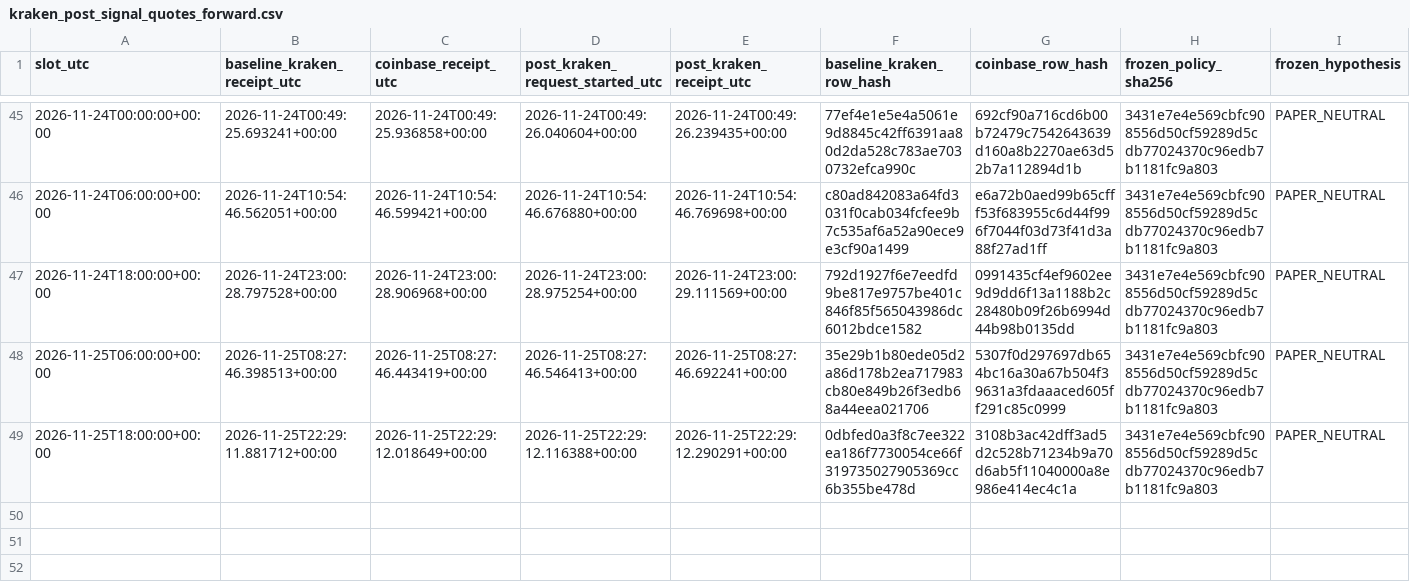
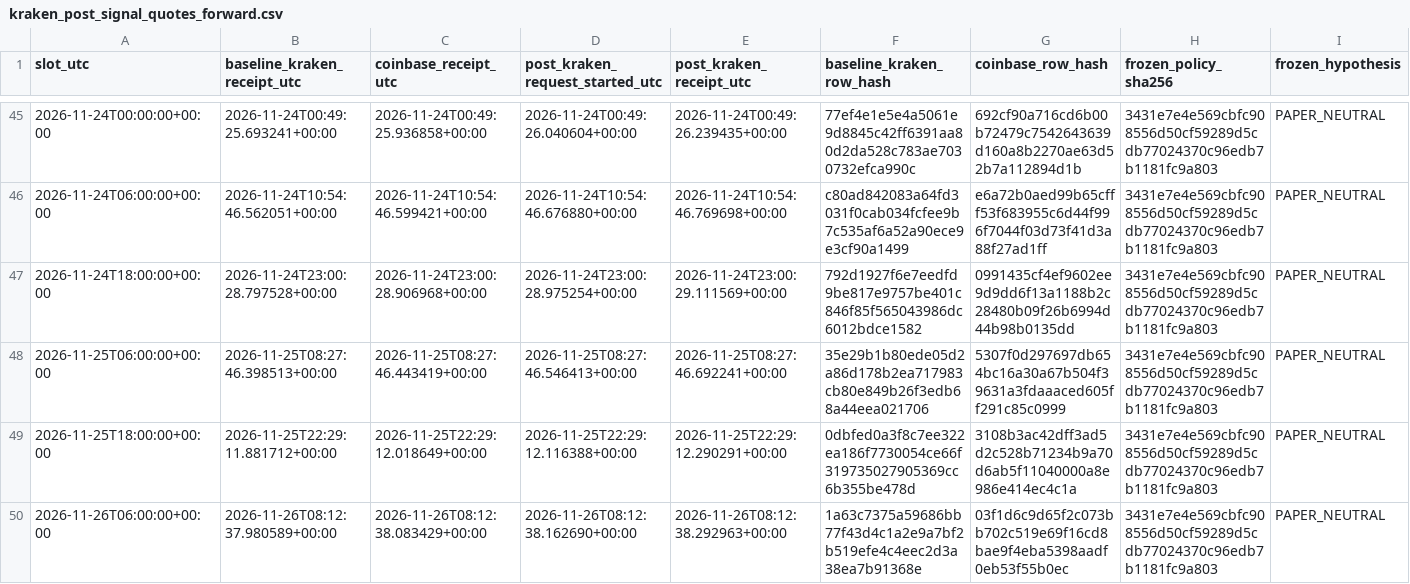
Before and after one commit to aussiekarl-gif/BTC_Composite, a CSV file: data/research_forward_validation/kraken_post_signal_quotes_forward.csv, drawn as a sheet; only a part is shown, gaps mark what is left out; rows hold the shown columns only; the diff names each change by its address in the sheet, - before the commit and + after, or states it on an @@ line.

```diff
--- a/data/research_forward_validation/kraken_post_signal_quotes_forward.csv
+++ b/data/research_forward_validation/kraken_post_signal_quotes_forward.csv
+row 50: 2026-11-26T06:00:00+00:00 | 2026-11-26T08:12:37.980589+00:00 | 2026-11-26T08:12:38.083429+00:00 | 2026-11-26T08:12:38.162690+00:00 | 2026-11-26T08:12:38.292963+00:00 | 1a63c7375a59686bb77f43d4c1a2e9a7bf2b519efe4c4eec2d3a38ea7b91368e | 03f1d6c9d65f2c073bb702c519e69f16cd8bae9f4eba5398aadf0eb53f55b0ec | 3431e7e4e569cbfc908556d50cf59289d5cdb77024370c96edb7b1181fc9a803 | PAPER_NEUTRAL
```
Also changed, not shown: data/research_forward_validation/coinbase_trade_samples_forward.csv, data/research_forward_validation/kraken_spot_depth_forward.csv.
